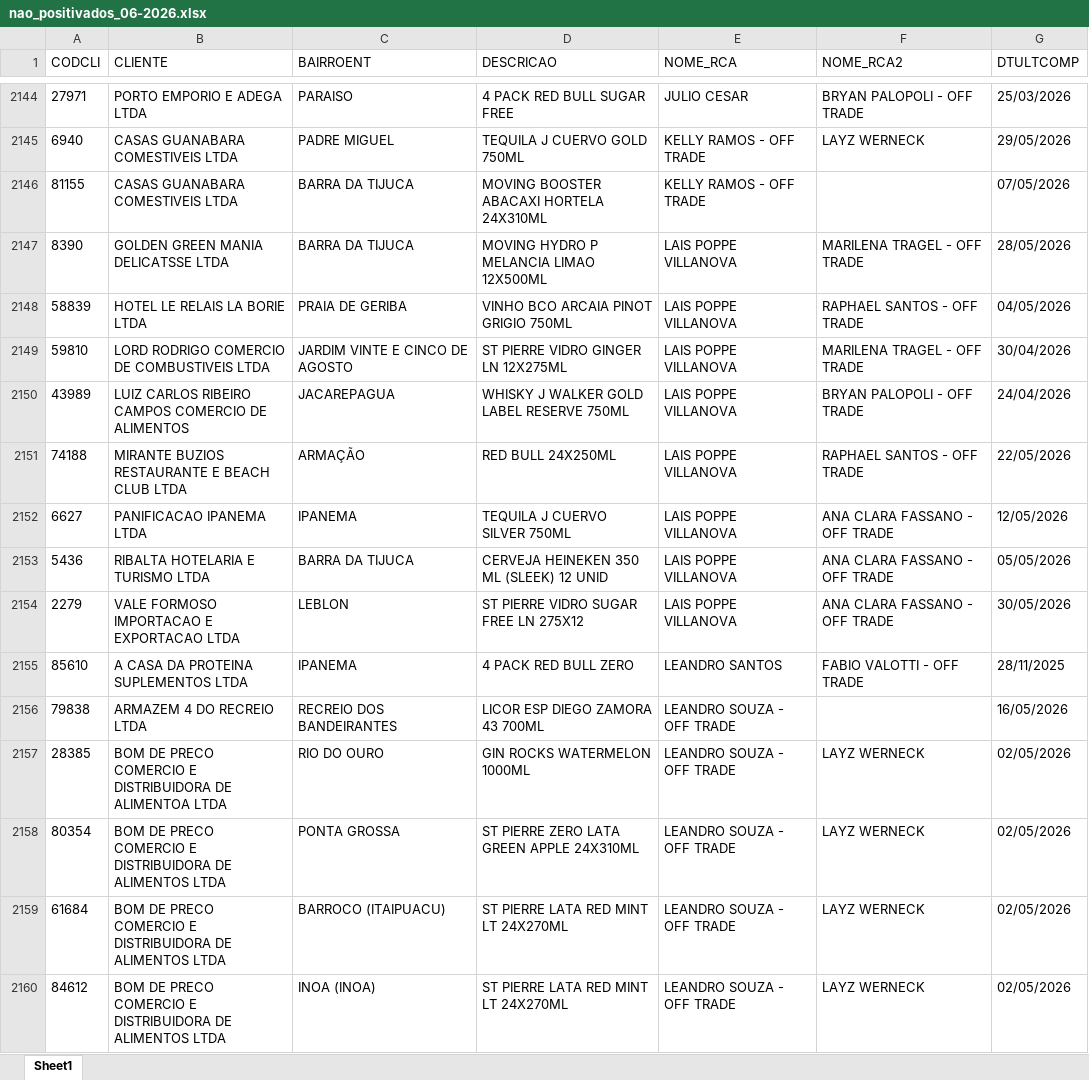
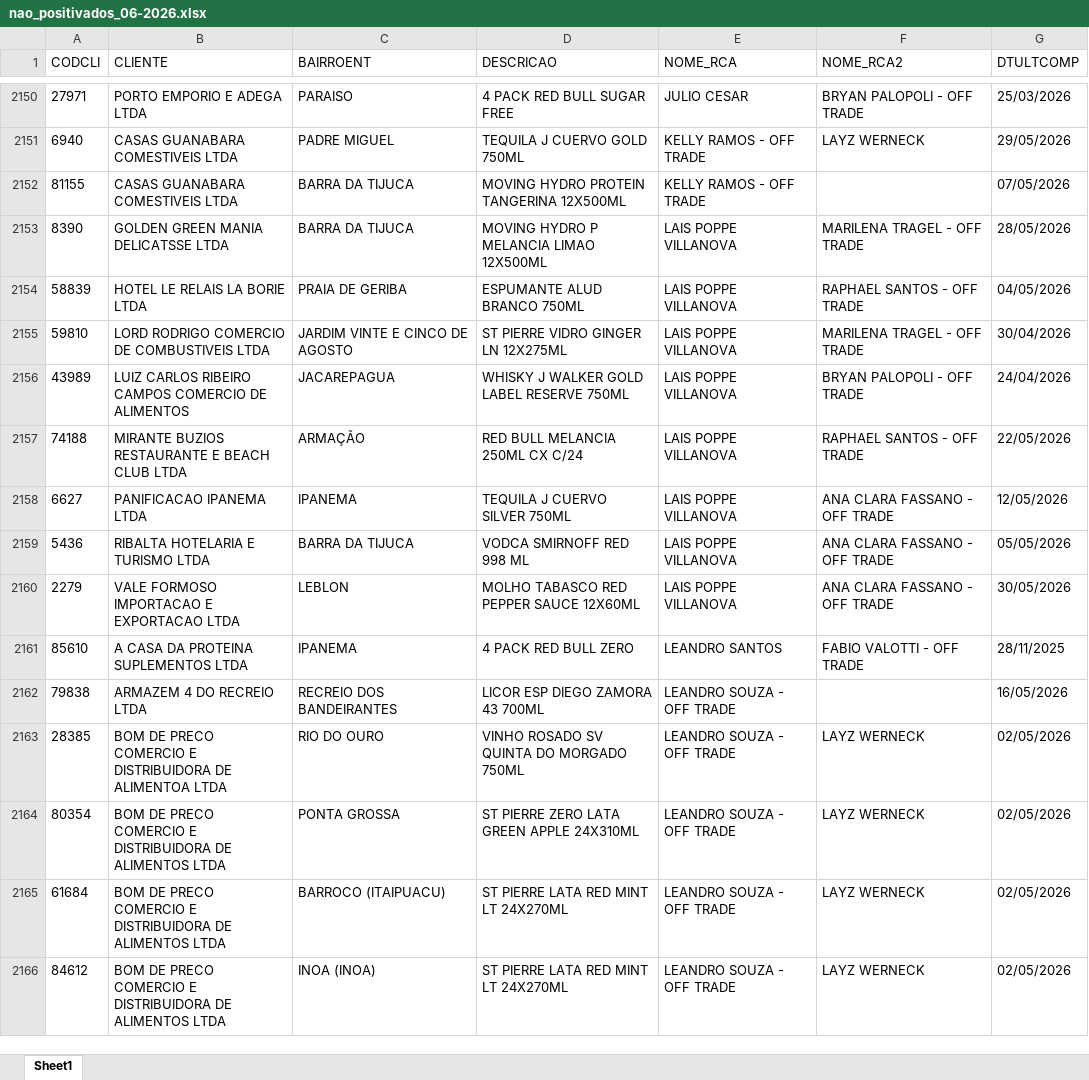
Before and after one commit to leonardocampos-cmd/offtrade, an Excel workbook: nao_positivados_06-2026.xlsx, sheet Sheet1, drawn as a sheet; only a part is shown, gaps mark what is left out; values as stored, in another font and other column widths than the file's, no borders; addresses are those after the commit; the diff covers the shown part only; the diff names each change by its address in the sheet, - before the commit and + after, or states it on an @@ line.

```diff
--- a/nao_positivados_06-2026.xlsx (sheet Sheet1)
+++ b/nao_positivados_06-2026.xlsx (sheet Sheet1)
-D2152 (DESCRICAO): MOVING BOOSTER ABACAXI HORTELA 24X310ML
+D2152 (DESCRICAO): MOVING HYDRO PROTEIN TANGERINA 12X500ML
-D2154 (DESCRICAO): VINHO BCO ARCAIA PINOT GRIGIO 750ML
+D2154 (DESCRICAO): ESPUMANTE ALUD BRANCO 750ML
-D2157 (DESCRICAO): RED BULL 24X250ML
+D2157 (DESCRICAO): RED BULL MELANCIA 250ML CX C/24
-D2159 (DESCRICAO): CERVEJA HEINEKEN 350 ML (SLEEK) 12 UNID
+D2159 (DESCRICAO): VODCA SMIRNOFF RED 998 ML
-D2160 (DESCRICAO): ST PIERRE VIDRO SUGAR FREE LN 275X12
+D2160 (DESCRICAO): MOLHO TABASCO RED PEPPER SAUCE 12X60ML
-D2163 (DESCRICAO): GIN ROCKS WATERMELON 1000ML
+D2163 (DESCRICAO): VINHO ROSADO SV QUINTA DO MORGADO 750ML
```
Also changed, not shown: 46 added rows, 39 removed rows, 8 moved rows and 1028 edited cells elsewhere in this sheet, 3 other files.
